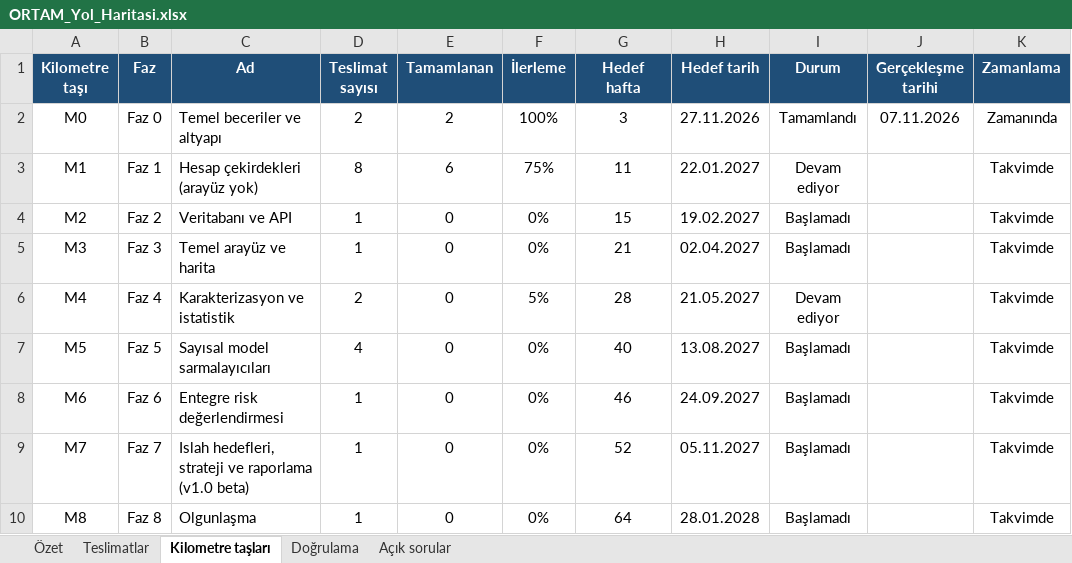
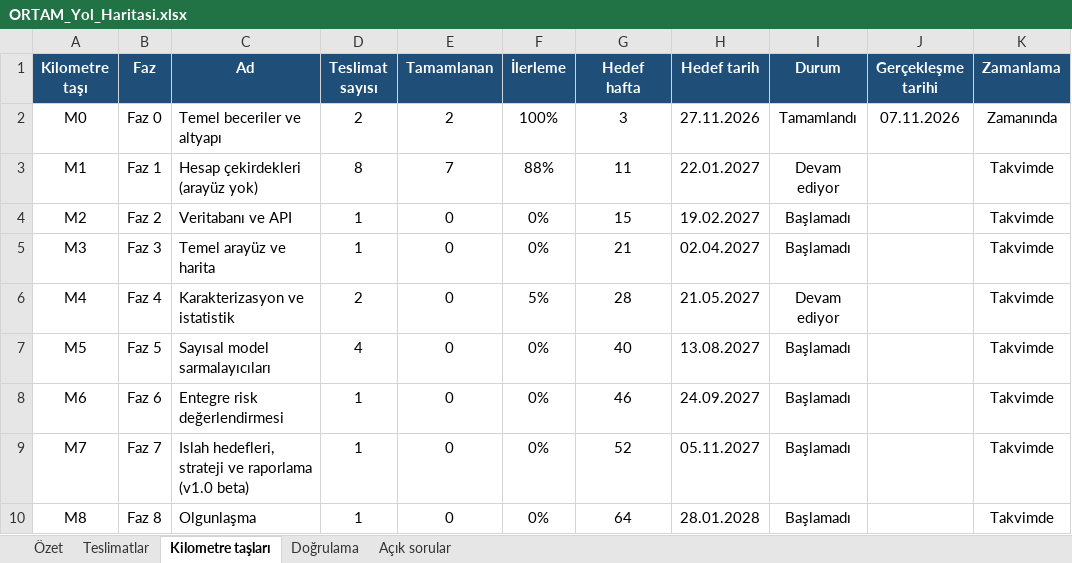
Before and after one commit to akaragunduz-glitch/ortam, an Excel workbook: docs/ORTAM_Yol_Haritasi.xlsx, sheet Kilometre taşları, drawn as a sheet; values as stored, in another font and other column widths than the file's, no borders; conditional formats not drawn; the diff names each change by its address in the sheet, - before the commit and + after, or states it on an @@ line.

```diff
--- a/docs/ORTAM_Yol_Haritasi.xlsx (sheet Kilometre taşları)
+++ b/docs/ORTAM_Yol_Haritasi.xlsx (sheet Kilometre taşları)
-E3 (Tamamlanan): 6
+E3 (Tamamlanan): 7
-F3 (İlerleme): 75%
+F3 (İlerleme): 88%
```
Also changed, not shown: sheet Doğrulama, sheet Teslimatlar, sheet Özet, sheet Açık sorular, formulas that keep their value, 15 other files.
